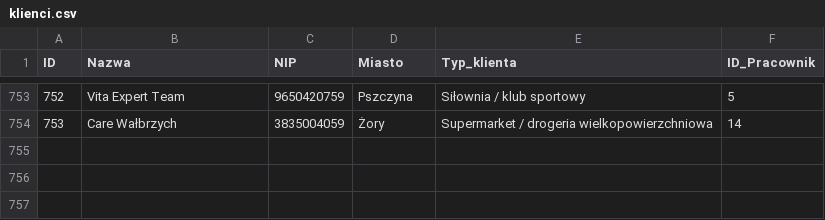
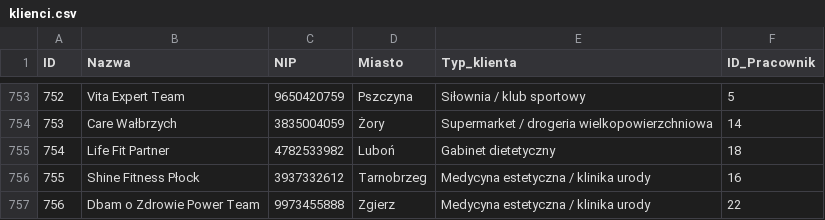
Before and after one commit to abazela/generator-danych, a CSV file: dane_csv/klienci.csv, drawn as a sheet; only a part is shown, gaps mark what is left out.

```diff
--- a/dane_csv/klienci.csv
+++ b/dane_csv/klienci.csv
@@ -754 +754,4 @@
 753,Care Wałbrzych,3835004059,Żory,Supermarket / drogeria wielkopowierzchniowa,14
+754,Life Fit Partner,4782533982,Luboń,Gabinet dietetyczny,18
+755,Shine Fitness Płock,3937332612,Tarnobrzeg,Medycyna estetyczna / klinika urody,16
+756,Dbam o Zdrowie Power Team,9973455888,Zgierz,Medycyna estetyczna / klinika urody,22
```
Also changed, not shown: dane_csv/pozycje_zamowienie.csv, dane_csv/zamowienia.csv.
